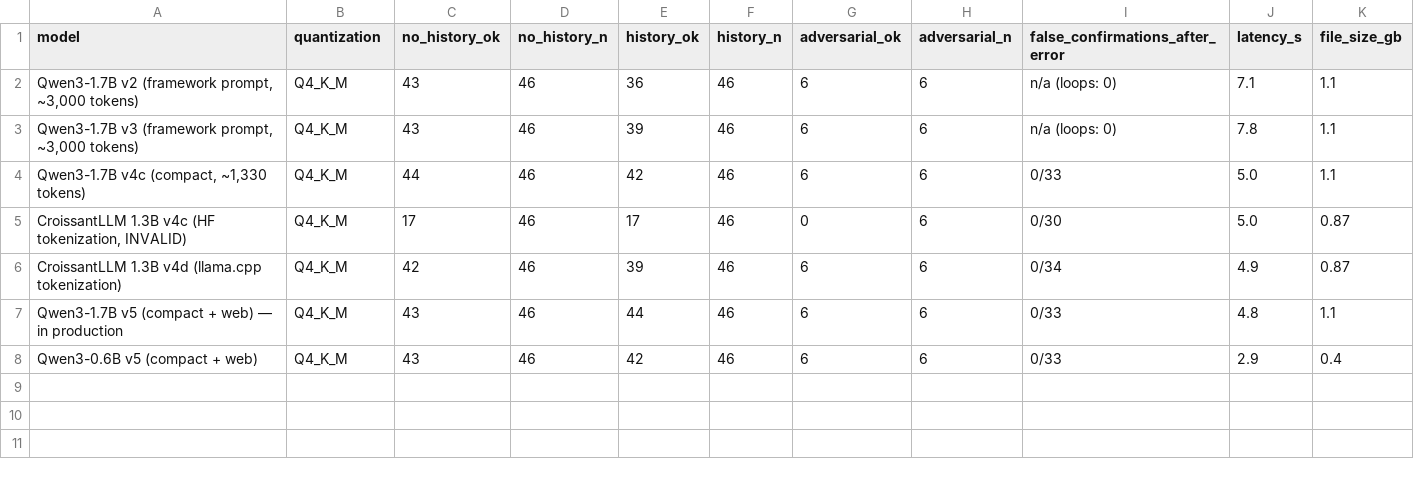
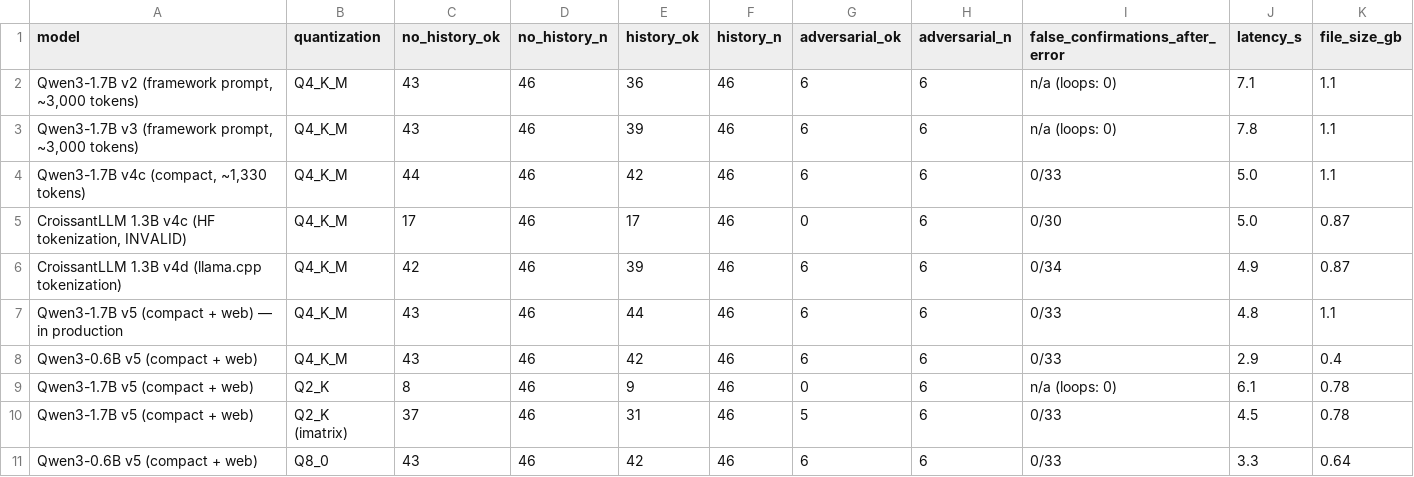
Before and after one commit to kamahat/TinyLLM, a CSV file: results/llm_models.csv, drawn as a sheet; the diff names each change by its address in the sheet, - before the commit and + after, or states it on an @@ line.

```diff
--- a/results/llm_models.csv
+++ b/results/llm_models.csv
+row 9: Qwen3-1.7B v5 (compact + web) | Q2_K | 8 | 46 | 9 | 46 | 0 | 6 | n/a (loops: 0) | 6.1 | 0.78
+row 10: Qwen3-1.7B v5 (compact + web) | Q2_K (imatrix) | 37 | 46 | 31 | 46 | 5 | 6 | 0/33 | 4.5 | 0.78
+row 11: Qwen3-0.6B v5 (compact + web) | Q8_0 | 43 | 46 | 42 | 46 | 6 | 6 | 0/33 | 3.3 | 0.64
```
Also changed, not shown: 10 other files.
